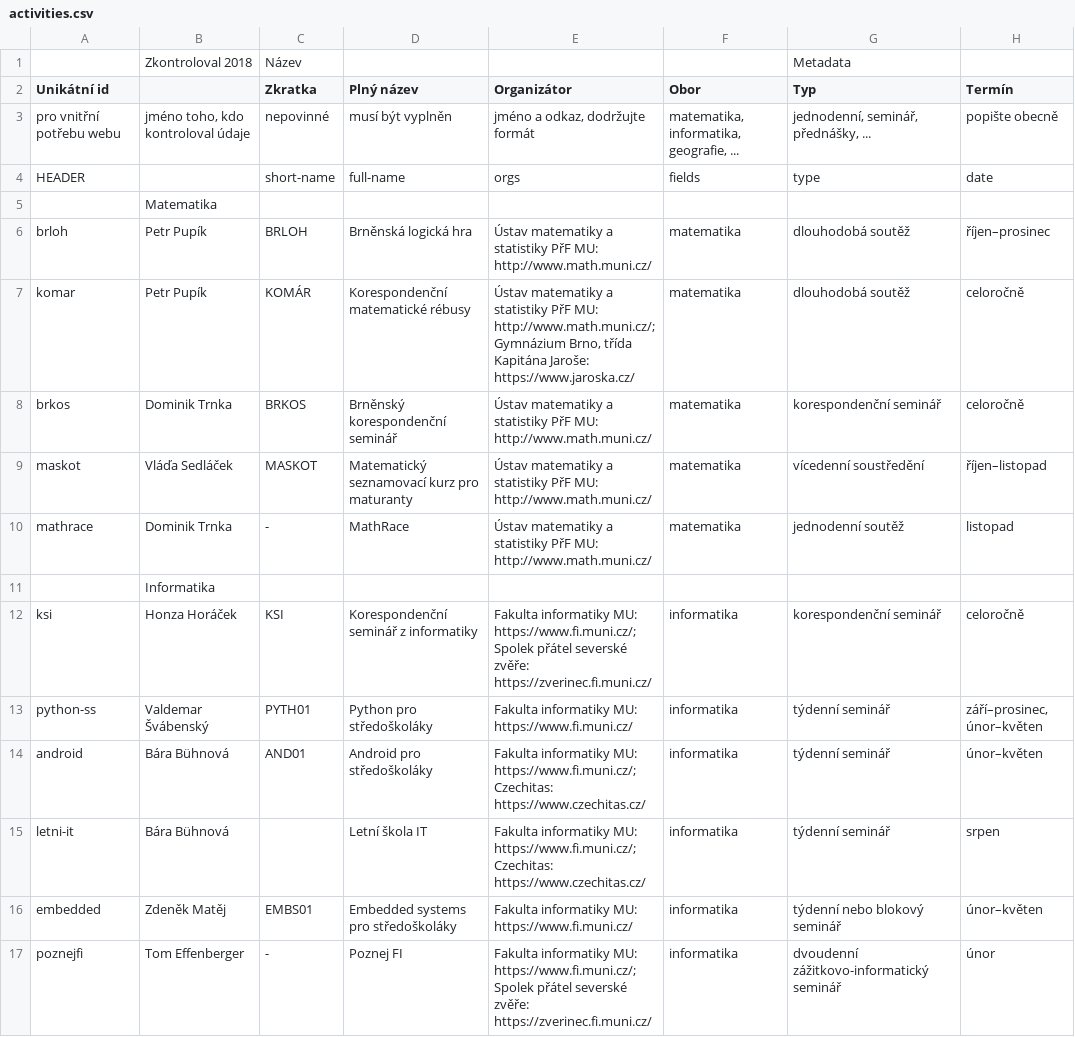
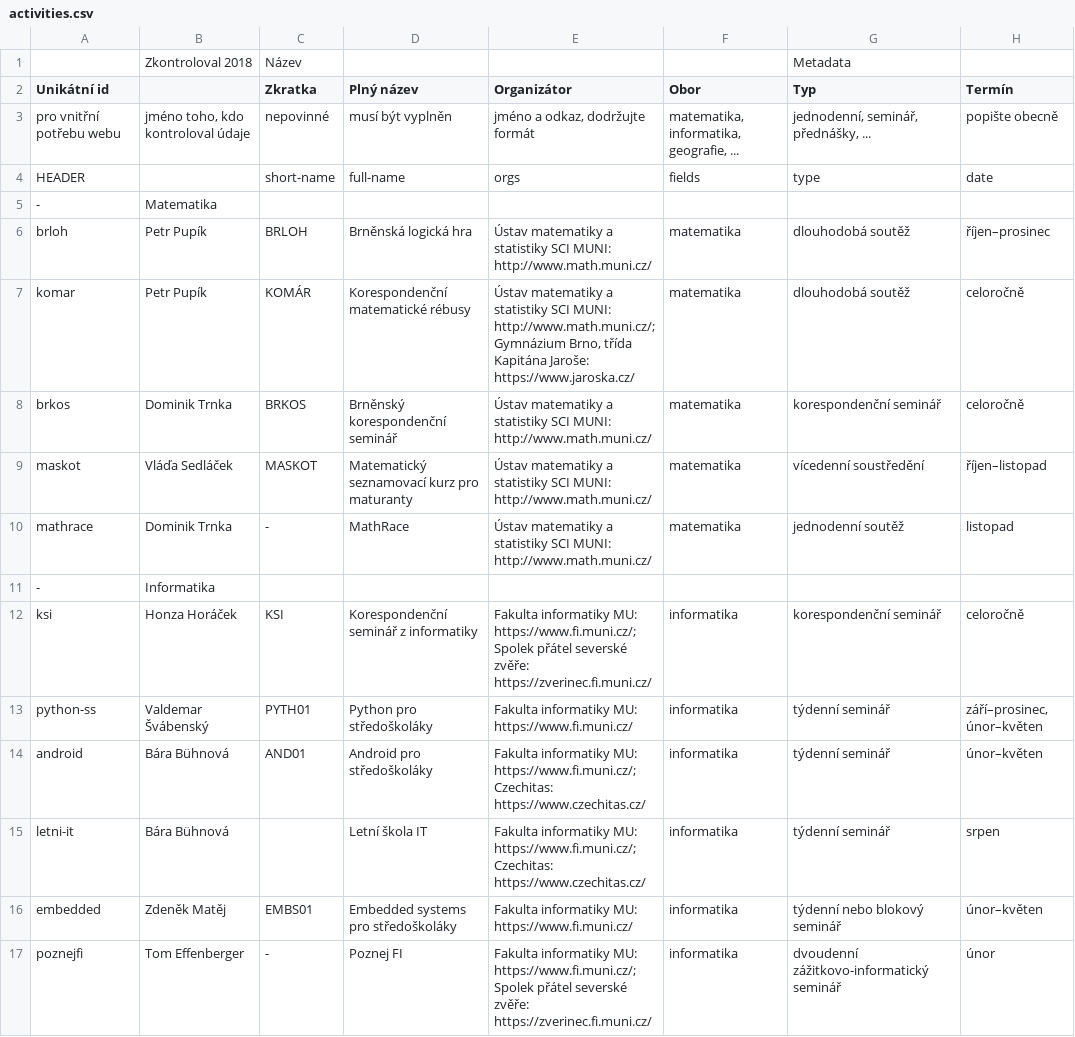
Before and after one commit to zverinec/prostredoskolaky-web, a CSV file: activities.csv, drawn as a sheet; only a part is shown; the diff covers the shown part only; the diff names each change by its address in the sheet, - before the commit and + after, or states it on an @@ line.

```diff
--- a/activities.csv
+++ b/activities.csv
-A5 (Unikátní id): (empty)
+A5 (Unikátní id): -
-E6 (Organizátor): …a statistiky PřF MU: http://www.math.muni.cz/
+E6 (Organizátor): …a statistiky SCI MUNI: http://www.math.muni.cz/
-E7 (Organizátor): …a statistiky PřF MU: http://www.math.muni.cz/; Gymnázium…
+E7 (Organizátor): …a statistiky SCI MUNI: http://www.math.muni.cz/; Gymnázium…
-E8:E10 (Organizátor): …a statistiky PřF MU: http://www.math.muni.cz/
+E8:E10 (Organizátor): …a statistiky SCI MUNI: http://www.math.muni.cz/
-A11 (Unikátní id): (empty)
+A11 (Unikátní id): -
```
Also changed, not shown: 40 edited cells elsewhere in this file.
